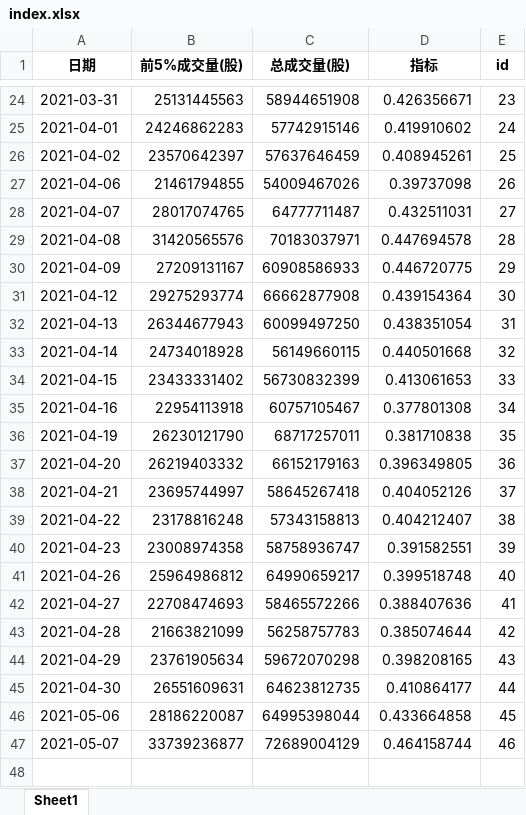
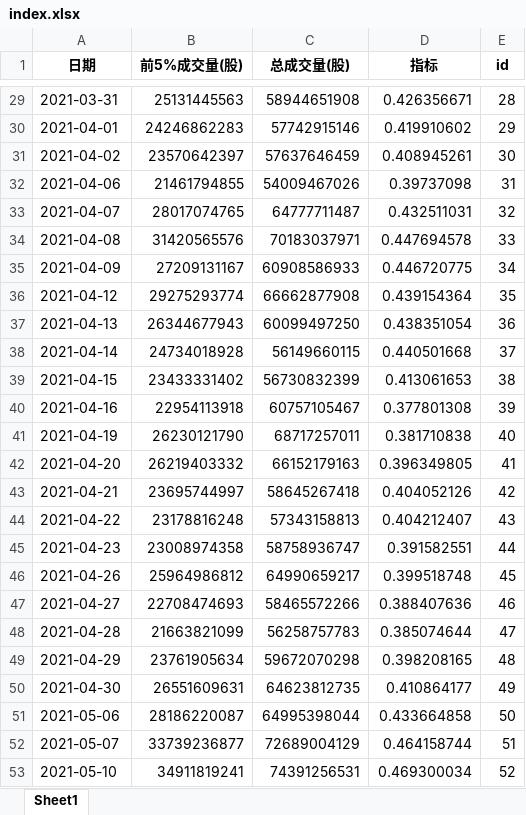
Before and after one commit to caoxuCarlos/caoxuCarlos.github.io, an Excel workbook: king_index/output/index.xlsx, sheet Sheet1, drawn as a sheet; only a part is shown, gaps mark what is left out; values as stored, in another font and other column widths than the file's, no borders; addresses are those after the commit; the diff covers the shown part only; the diff names each change by its address in the sheet, - before the commit and + after, or states it on an @@ line.

```diff
--- a/king_index/output/index.xlsx (sheet Sheet1)
+++ b/king_index/output/index.xlsx (sheet Sheet1)
-E29 (id): 23
+E29 (id): 28
-E30 (id): 24
+E30 (id): 29
-E31 (id): 25
+E31 (id): 30
-E32 (id): 26
+E32 (id): 31
-E33 (id): 27
+E33 (id): 32
-E34 (id): 28
+E34 (id): 33
-E35 (id): 29
+E35 (id): 34
-E36 (id): 30
+E36 (id): 35
-E37 (id): 31
+E37 (id): 36
-E38 (id): 32
+E38 (id): 37
-E39 (id): 33
+E39 (id): 38
-E40 (id): 34
+E40 (id): 39
-E41 (id): 35
+E41 (id): 40
-E42 (id): 36
+E42 (id): 41
-E43 (id): 37
+E43 (id): 42
-E44 (id): 38
+E44 (id): 43
-E45 (id): 39
+E45 (id): 44
-E46 (id): 40
+E46 (id): 45
-E47 (id): 41
+E47 (id): 46
-E48 (id): 42
+E48 (id): 47
-E49 (id): 43
+E49 (id): 48
-E50 (id): 44
+E50 (id): 49
-E51 (id): 45
+E51 (id): 50
-E52 (id): 46
+E52 (id): 51
+row 53: 2021-05-10 | 34911819241 | 74391256531 | 0.469300034 | 52
```
Also changed, not shown: 5 added rows and 22 edited cells elsewhere in this sheet, 3 other files.
